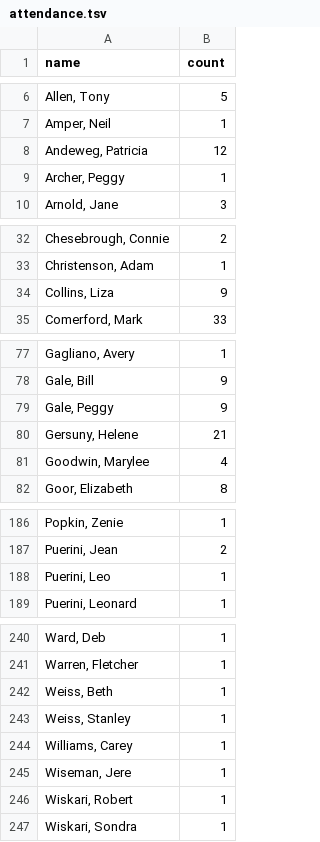
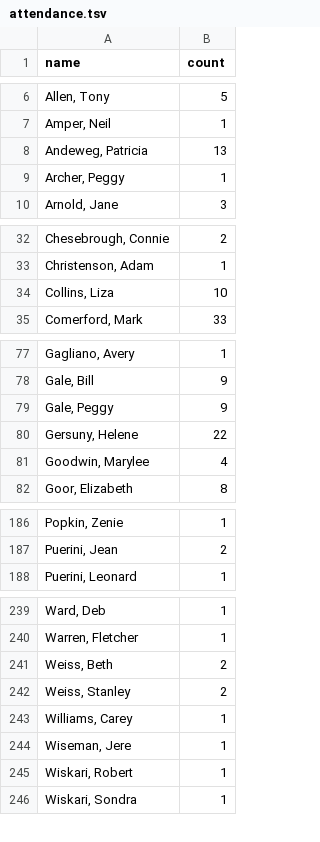
Before and after one commit to chmaynard/Source, a TSV file: _data/attendance.tsv, drawn as a sheet; only a part is shown, gaps mark what is left out; the diff covers the shown part only.

```diff
--- a/_data/attendance.tsv
+++ b/_data/attendance.tsv
@@ -7,3 +7,3 @@ Allen, Tony	5
 Amper, Neil	1
-Andeweg, Patricia	12
+Andeweg, Patricia	13
 Archer, Peggy	1
@@ -33,3 +33,3 @@ Chesebrough, Connie	2
 Christenson, Adam	1
-Collins, Liza	9
+Collins, Liza	10
 Comerford, Mark	33
@@ -79,3 +79,3 @@ Gale, Bill	9
 Gale, Peggy	9
-Gersuny, Helene	21
+Gersuny, Helene	22
 Goodwin, Marylee	4
@@ -187,3 +187,2 @@ Popkin, Zenie	1
 Puerini, Jean	2
-Puerini, Leo	1
 Puerini, Leonard	1
@@ -241,4 +240,4 @@ Ward, Deb	1
 Warren, Fletcher	1
-Weiss, Beth	1
-Weiss, Stanley	1
+Weiss, Beth	2
+Weiss, Stanley	2
 Williams, Carey	1
```
Also changed, not shown: 1 edited cell elsewhere in this file, _data/reservations.tsv, _data/worksheet.tsv, 1 other file.
